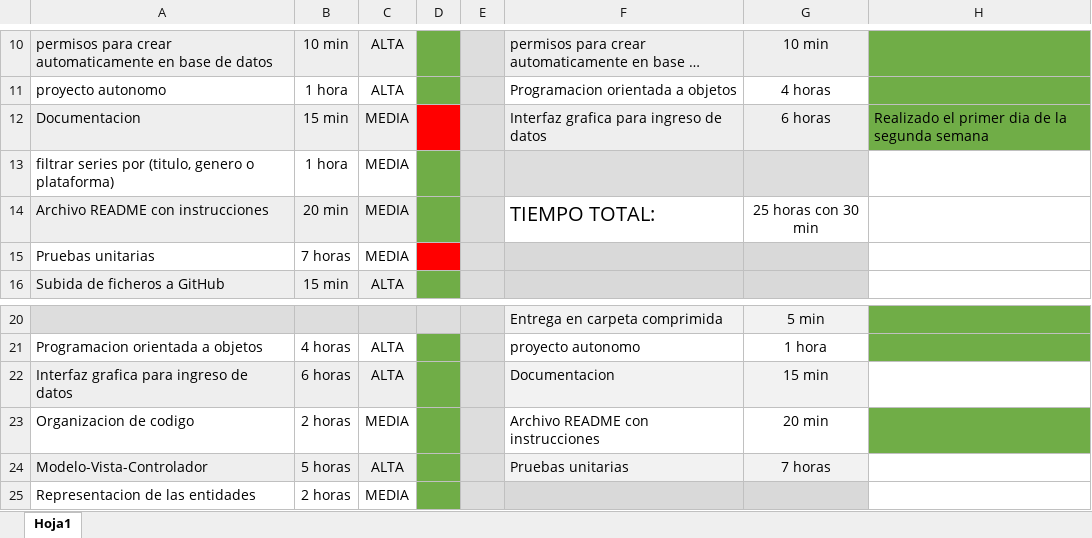
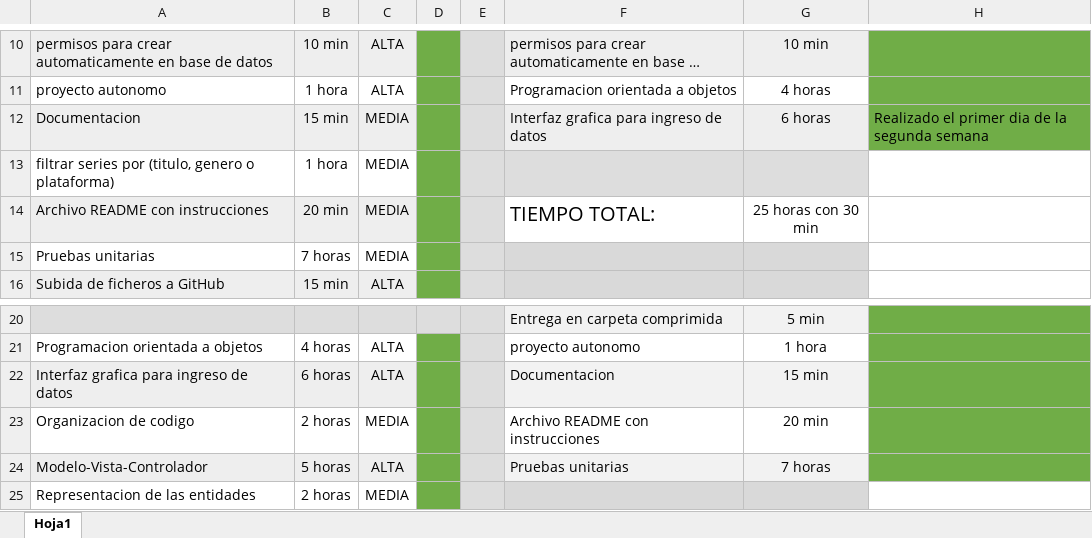
Before and after one commit to davidsanchezlavado/TrabajoFFE, an Excel workbook: Entornos.xlsx, sheet Hoja1, drawn as a sheet; only a part is shown, gaps mark what is left out; long unchanged cells end in …; values as stored, in another font and other column widths than the file's, no borders; charts and pictures not drawn; the diff names each change by its address in the sheet, - before the commit and + after, or states it on an @@ line.

Commit message:
Checking of the Last Requirements
Damos el proyecto por finalizado al marcar todas las opciones de la lista de requisitos fundamentales y no fundamentales

```diff
--- a/Entornos.xlsx (sheet Hoja1)
+++ b/Entornos.xlsx (sheet Hoja1)
-D12 fill: #FF0000
+D12 fill: #70AD47
-D15 fill: #FF0000
+D15 fill: #70AD47
-H22 fill: none
+H22 fill: #70AD47
-H24 fill: none
+H24 fill: #70AD47
```
